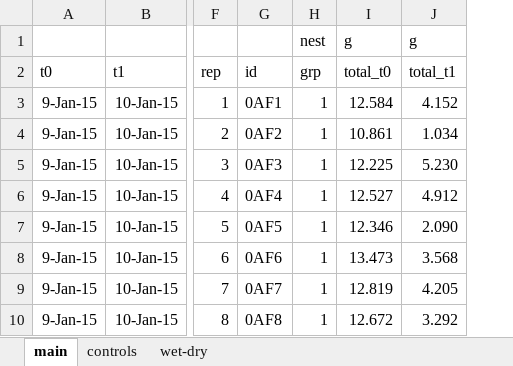
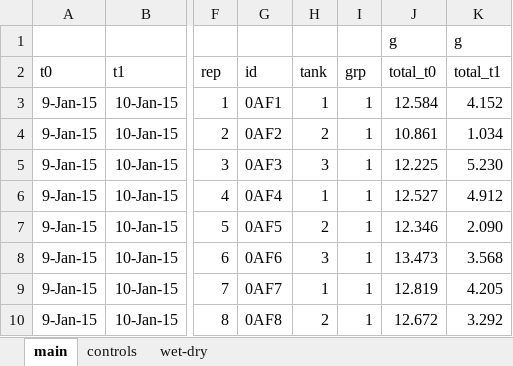
Before and after one commit to januarharianto/usyd-thesis-januar, an Excel workbook: input/ch_multistressor/feeding.xlsx, sheet main, drawn as a sheet; only a part is shown, gaps mark what is left out; values as stored, in another font and other column widths than the file's, no borders; addresses are those after the commit; the diff names each change by its address in the sheet, - before the commit and + after, or states it on an @@ line.

```diff
--- a/input/ch_multistressor/feeding.xlsx (sheet main)
+++ b/input/ch_multistressor/feeding.xlsx (sheet main)
+column H, rows 2-10: tank | 1 | 2 | 3 | 1 | 2 | 3 | 1 | 2
-I1: nest
+I1: (empty)
```
Also changed, not shown: formulas that keep their value, figs/ch_multistressor/sfg_table.xlsx, input/ch_multistressor/acclimation.xlsx, 54 other files.
